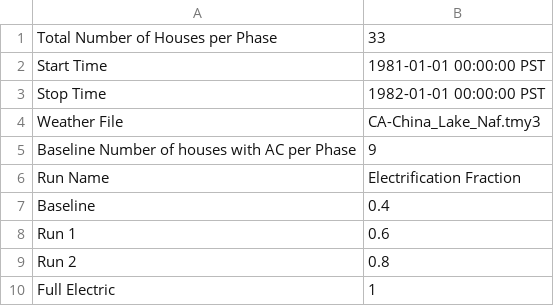
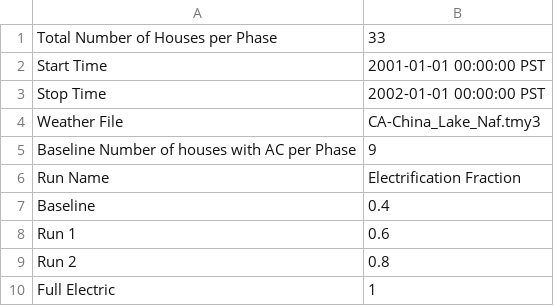
Before and after one commit to HectorTR/electrification_study, a CSV file: config/simulation_configuration.csv, drawn as a sheet.

Commit message:
Update simulation_configuration.csv

```diff
--- a/config/simulation_configuration.csv
+++ b/config/simulation_configuration.csv
@@ -1,4 +1,4 @@
 Total Number of Houses per Phase,33
-Start Time,1981-01-01 00:00:00 PST
-Stop Time,1982-01-01 00:00:00 PST
+Start Time,2001-01-01 00:00:00 PST
+Stop Time,2002-01-01 00:00:00 PST
 Weather File,CA-China_Lake_Naf.tmy3
```
